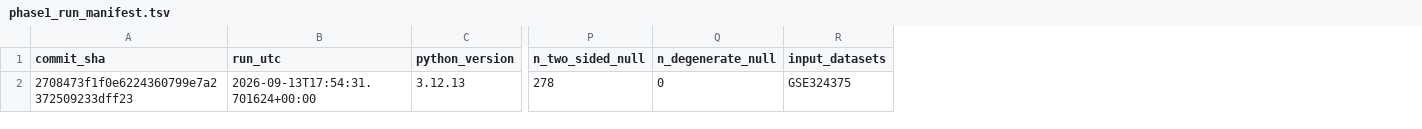
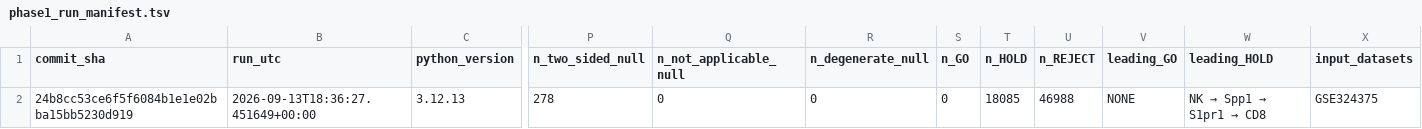
Before and after one commit to JPais7/t-cell-gse324375-phase1, a TSV file: results/audit/phase1_run_manifest.tsv, drawn as a sheet; only a part is shown, gaps mark what is left out; the diff names each change by its address in the sheet, - before the commit and + after, or states it on an @@ line.

```diff
--- a/results/audit/phase1_run_manifest.tsv
+++ b/results/audit/phase1_run_manifest.tsv
+column Q (n_not_applicable_null), row 2: 0
+column S (n_GO), row 2: 0
+column T (n_HOLD), row 2: 18085
+column U (n_REJECT), row 2: 46988
+column V (leading_GO), row 2: NONE
+column W (leading_HOLD), row 2: NK → Spp1 → S1pr1 → CD8
-A2 (commit_sha): 2708473f1f0e6224360799e7a2372509233dff23
+A2 (commit_sha): 24b8cc53ce6f5f6084b1e1e02bba15bb5230d919
-B2 (run_utc): 2026-09-13T17:54:31.701624+00:00
+B2 (run_utc): 2026-09-13T18:36:27.451649+00:00
```
Also changed, not shown: results/phase2/loocv_candidate_stability.tsv, 1 other file.
